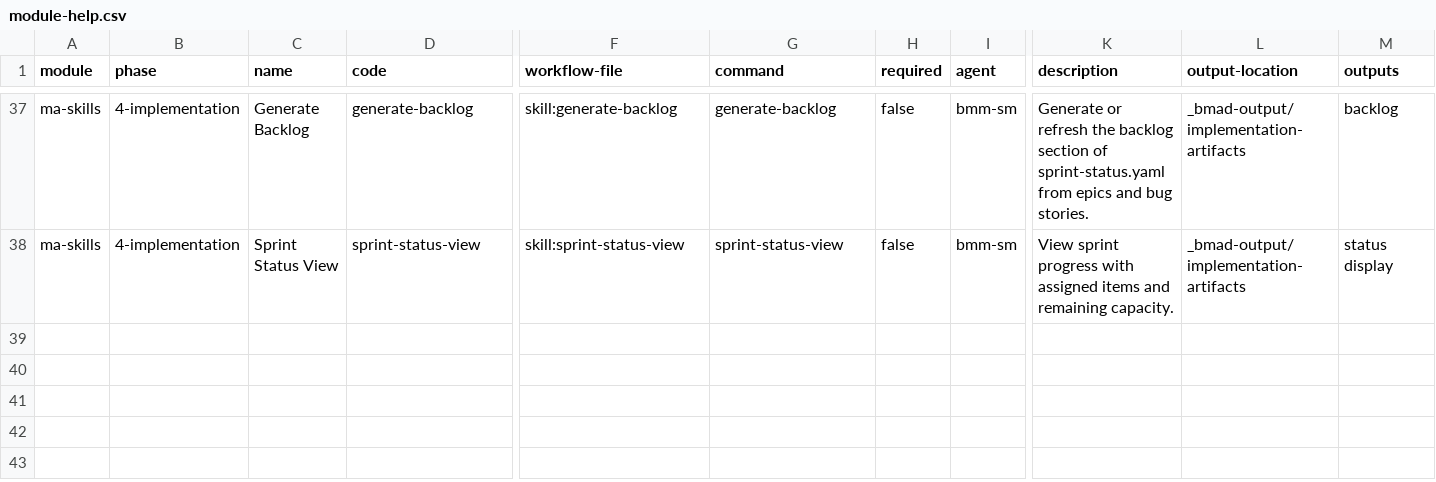
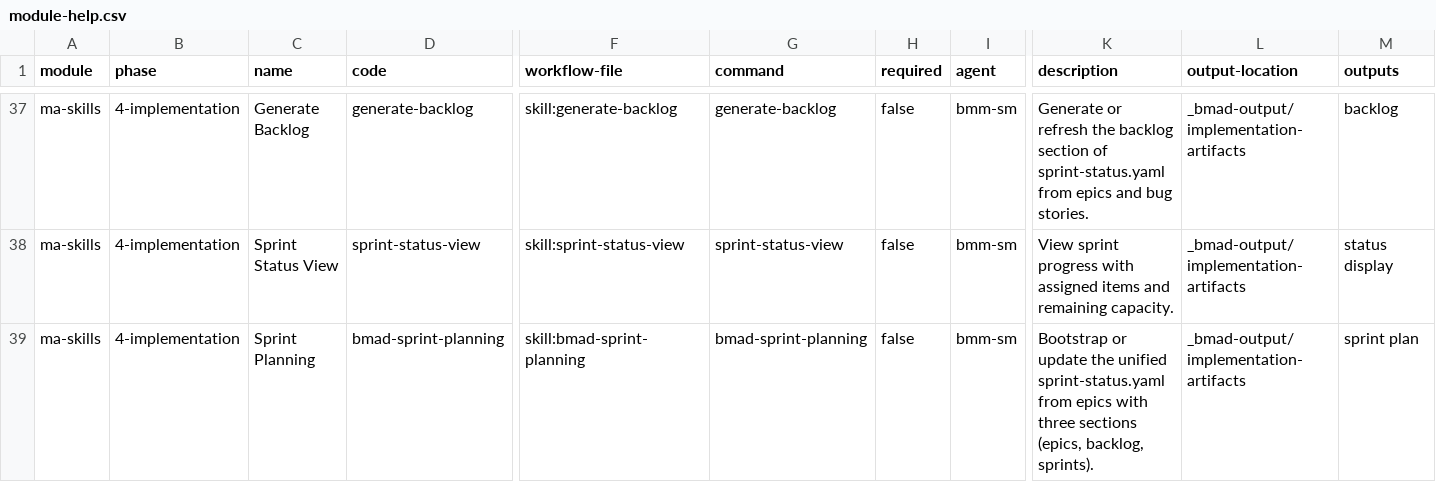
Before and after one commit to mayafit/AI_Agents, a CSV file: lib/bmad-extension/module-help.csv, drawn as a sheet; only a part is shown, gaps mark what is left out; rows hold the shown columns only; the diff names each change by its address in the sheet, - before the commit and + after, or states it on an @@ line.

```diff
--- a/lib/bmad-extension/module-help.csv
+++ b/lib/bmad-extension/module-help.csv
+row 39: ma-skills | 4-implementation | Sprint Planning | bmad-sprint-planning | skill:bmad-sprint-planning | bmad-sprint-planning | false | bmm-sm | Bootstrap or update the unified sprint-status.yaml from epics with three sections (epics, backlog, sprints). | _bmad-output/implementation-artifacts | sprint plan
```
Also changed, not shown: 9 other files.
